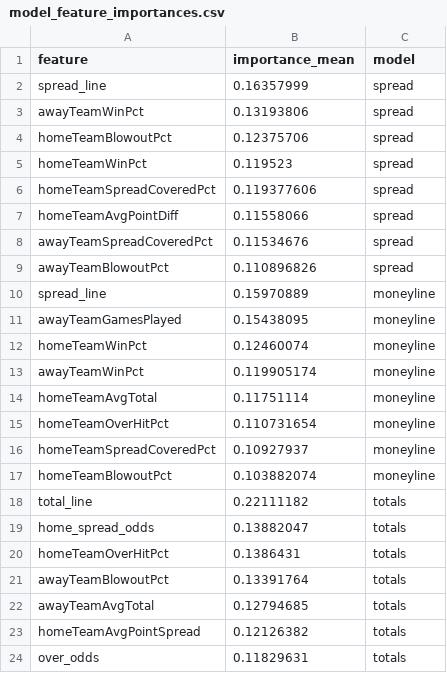
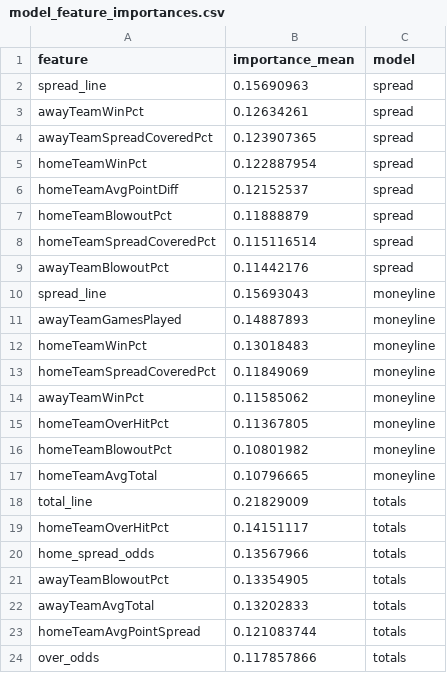
Before and after one commit to gmalbert/nfl-predictions, a CSV file: data_files/model_feature_importances.csv, drawn as a sheet.

```diff
--- a/data_files/model_feature_importances.csv
+++ b/data_files/model_feature_importances.csv
@@ -1,24 +1,24 @@
 feature,importance_mean,model
-spread_line,0.16357999,spread
-awayTeamWinPct,0.13193806,spread
-homeTeamBlowoutPct,0.12375706,spread
-homeTeamWinPct,0.119523,spread
-homeTeamSpreadCoveredPct,0.119377606,spread
-homeTeamAvgPointDiff,0.11558066,spread
-awayTeamSpreadCoveredPct,0.11534676,spread
-awayTeamBlowoutPct,0.110896826,spread
-spread_line,0.15970889,moneyline
-awayTeamGamesPlayed,0.15438095,moneyline
-homeTeamWinPct,0.12460074,moneyline
-awayTeamWinPct,0.119905174,moneyline
-homeTeamAvgTotal,0.11751114,moneyline
-homeTeamOverHitPct,0.110731654,moneyline
-homeTeamSpreadCoveredPct,0.10927937,moneyline
-homeTeamBlowoutPct,0.103882074,moneyline
-total_line,0.22111182,totals
-home_spread_odds,0.13882047,totals
-homeTeamOverHitPct,0.1386431,totals
-awayTeamBlowoutPct,0.13391764,totals
-awayTeamAvgTotal,0.12794685,totals
-homeTeamAvgPointSpread,0.12126382,totals
-over_odds,0.11829631,totals
+spread_line,0.15690963,spread
+awayTeamWinPct,0.12634261,spread
+awayTeamSpreadCoveredPct,0.123907365,spread
+homeTeamWinPct,0.122887954,spread
+homeTeamAvgPointDiff,0.12152537,spread
+homeTeamBlowoutPct,0.11888879,spread
+homeTeamSpreadCoveredPct,0.115116514,spread
+awayTeamBlowoutPct,0.11442176,spread
+spread_line,0.15693043,moneyline
+awayTeamGamesPlayed,0.14887893,moneyline
+homeTeamWinPct,0.13018483,moneyline
+homeTeamSpreadCoveredPct,0.11849069,moneyline
+awayTeamWinPct,0.11585062,moneyline
+homeTeamOverHitPct,0.11367805,moneyline
+homeTeamBlowoutPct,0.10801982,moneyline
+homeTeamAvgTotal,0.10796665,moneyline
+total_line,0.21829009,totals
+homeTeamOverHitPct,0.14151117,totals
+home_spread_odds,0.13567966,totals
+awayTeamBlowoutPct,0.13354905,totals
+awayTeamAvgTotal,0.13202833,totals
+homeTeamAvgPointSpread,0.121083744,totals
+over_odds,0.117857866,totals
```
Also changed, not shown: data_files/nfl_games_historical.csv, 3 other files.
